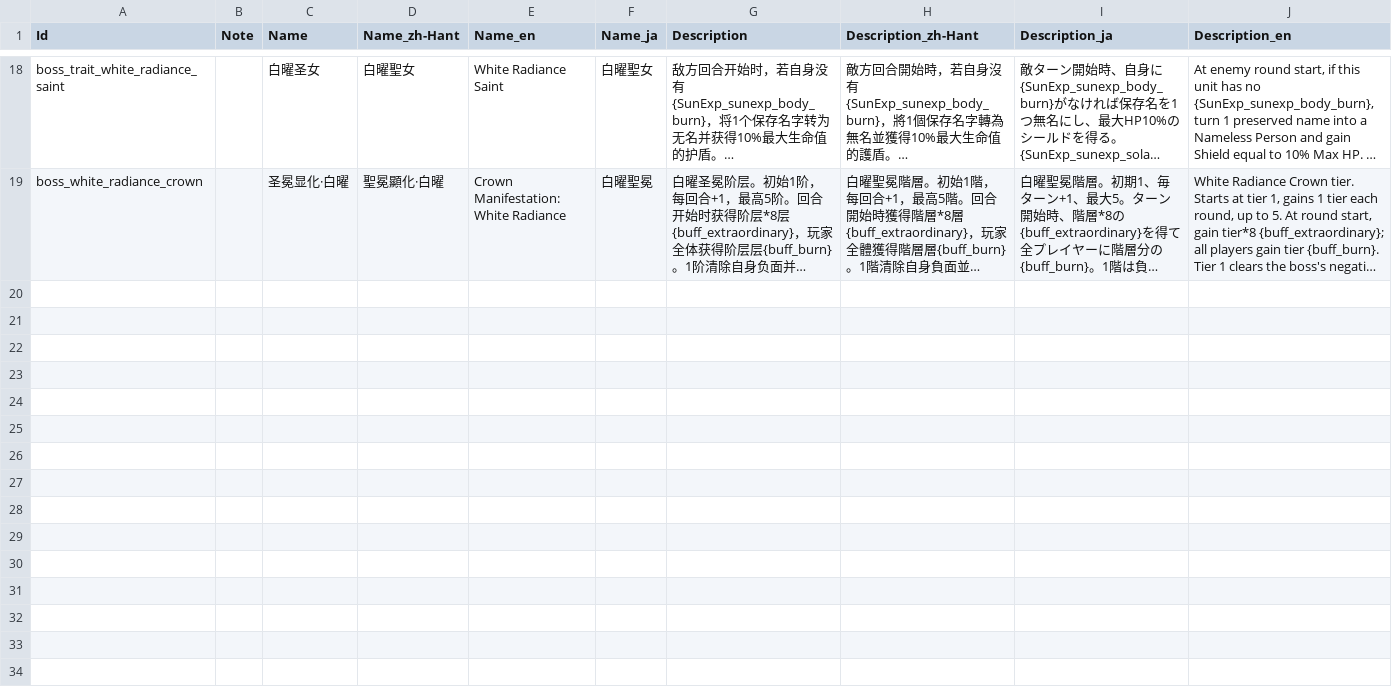
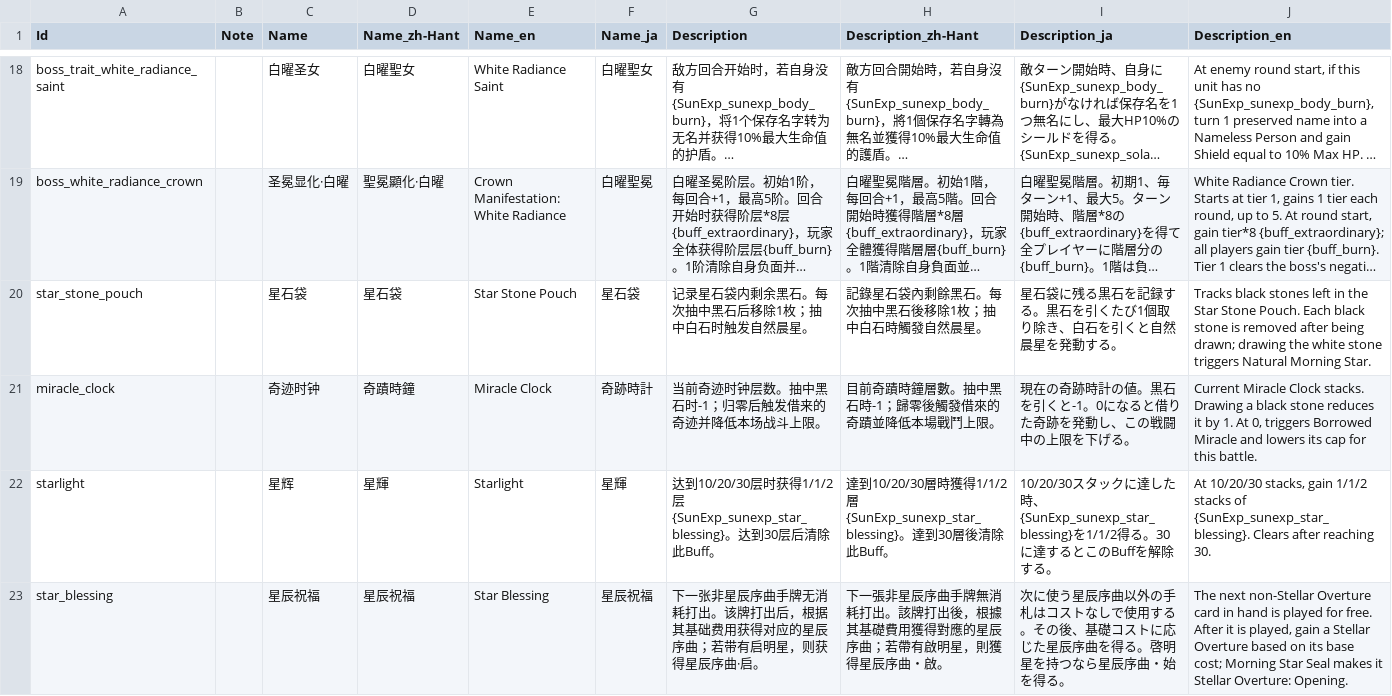
Before and after one commit to AuraKaliya/apocalyptic-journey-mod-SunExp, a CSV file: SunExp/Text/Buff/sunexp.csv, drawn as a sheet; only a part is shown, gaps mark what is left out; long unchanged cells end in …; the diff covers the shown part only; the diff names each change by its address in the sheet, - before the commit and + after, or states it on an @@ line.

```diff
--- a/SunExp/Text/Buff/sunexp.csv
+++ b/SunExp/Text/Buff/sunexp.csv
+row 20: star_stone_pouch |  | 星石袋 | 星石袋 | Star Stone Pouch | 星石袋 | 记录星石袋内剩余黑石。每次抽中黑石后移除1枚；抽中白石时触发自然晨星。 | 記錄星石袋內剩餘黑石。每次抽中黑石後移除1枚；抽中白石時觸發自然晨星。 | 星石袋に残る黒石を記録する。黒石を引くたび1個取り除き、白石を引くと自然晨星を発動する。 | Tracks black stones left in the Star Stone Pouch. Each black stone is removed after being drawn; drawing the white stone triggers Natural Morning Star.
+row 21: miracle_clock |  | 奇迹时钟 | 奇蹟時鐘 | Miracle Clock | 奇跡時計 | 当前奇迹时钟层数。抽中黑石时-1；归零后触发借来的奇迹并降低本场战斗上限。 | 目前奇蹟時鐘層數。抽中黑石時-1；歸零後觸發借來的奇蹟並降低本場戰鬥上限。 | 現在の奇跡時計の値。黒石を引くと-1。0になると借りた奇跡を発動し、この戦闘中の上限を下げる。 | Current Miracle Clock stacks. Drawing a black stone reduces it by 1. At 0, triggers Borrowed Miracle and lowers its cap for this battle.
+row 22: starlight |  | 星辉 | 星輝 | Starlight | 星輝 | 达到10/20/30层时获得1/1/2层{SunExp_sunexp_star_blessing}。达到30层后清除此Buff。 | 達到10/20/30層時獲得1/1/2層{SunExp_sunexp_star_blessing}。達到30層後清除此Buff。 | 10/20/30スタックに達した時、{SunExp_sunexp_star_blessing}を1/1/2得る。30に達するとこのBuffを解除する。 | At 10/20/30 stacks, gain 1/1/2 stacks of {SunExp_sunexp_star_blessing}. Clears after reaching 30.
+row 23: star_blessing |  | 星辰祝福 | 星辰祝福 | Star Blessing | 星辰祝福 | 下一张非星辰序曲手牌无消耗打出。该牌打出后，根据其基础费用获得对应的星辰序曲；若带有启明星，则获得星辰序曲·启。 | 下一張非星辰序曲手牌無消耗打出。該牌打出後，根據其基礎費用獲得對應的星辰序曲；若帶有啟明星，則獲得星辰序曲・啟。 | 次に使う星辰序曲以外の手札はコストなしで使用する。その後、基礎コストに応じた星辰序曲を得る。啓明星を持つなら星辰序曲・始を得る。 | The next non-Stellar Overture card in hand is played for free. After it is played, gain a Stellar Overture based on its base cost; Morning Star Seal makes it Stellar Overture: Opening.
```
Also changed, not shown: 4 added rows elsewhere in this file, SunExp/Data/Buff/sunexp.csv, SunExp/Data/Card/sunexp.csv, 40 other files.
